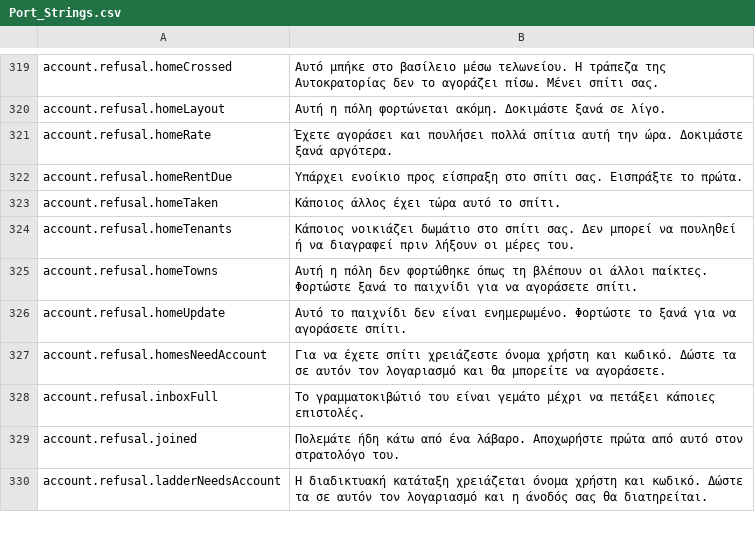
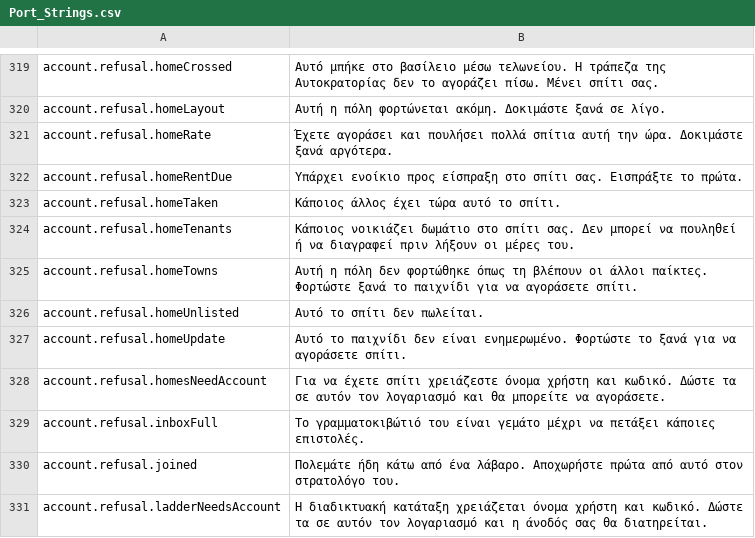
Before and after one commit to Lattymoy/daggerfall-js-source, a CSV file: locales/el/Port_Strings.csv, drawn as a sheet; only a part is shown, gaps mark what is left out.

```diff
--- a/locales/el/Port_Strings.csv
+++ b/locales/el/Port_Strings.csv
@@ -325,2 +325,3 @@ account.refusal.homeTenants,"Κάποιος νοικιάζει δωμάτιο σ
 account.refusal.homeTowns,"Αυτή η πόλη δεν φορτώθηκε όπως τη βλέπουν οι άλλοι παίκτες. Φορτώστε ξανά το παιχνίδι για να αγοράσετε σπίτι."
+account.refusal.homeUnlisted,"Αυτό το σπίτι δεν πωλείται."
 account.refusal.homeUpdate,"Αυτό το παιχνίδι δεν είναι ενημερωμένο. Φορτώστε το ξανά για να αγοράσετε σπίτι."
```
Also changed, not shown: locales/bg/Port_Strings.csv, locales/ja/Port_Strings.csv, 55 other files.
